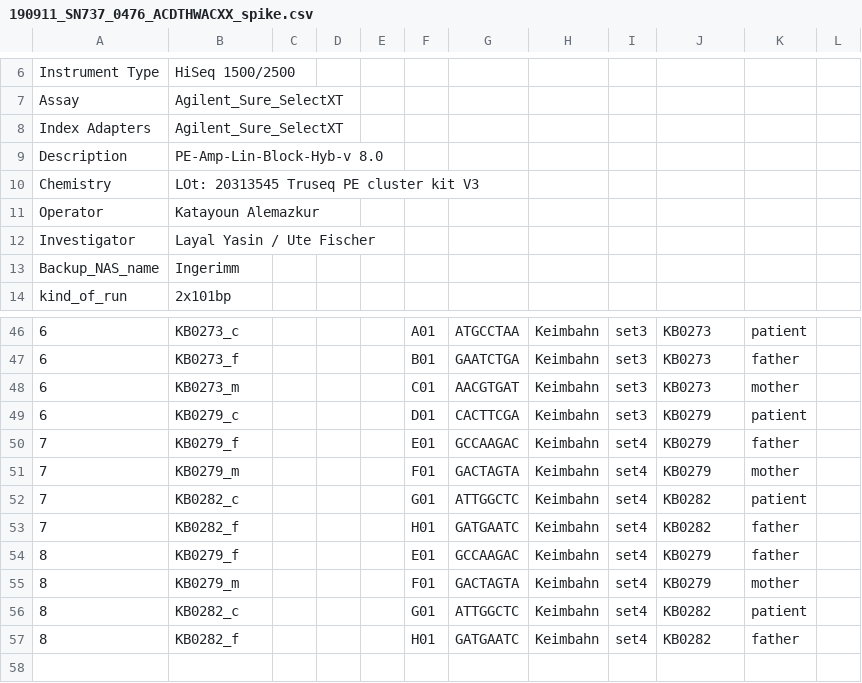
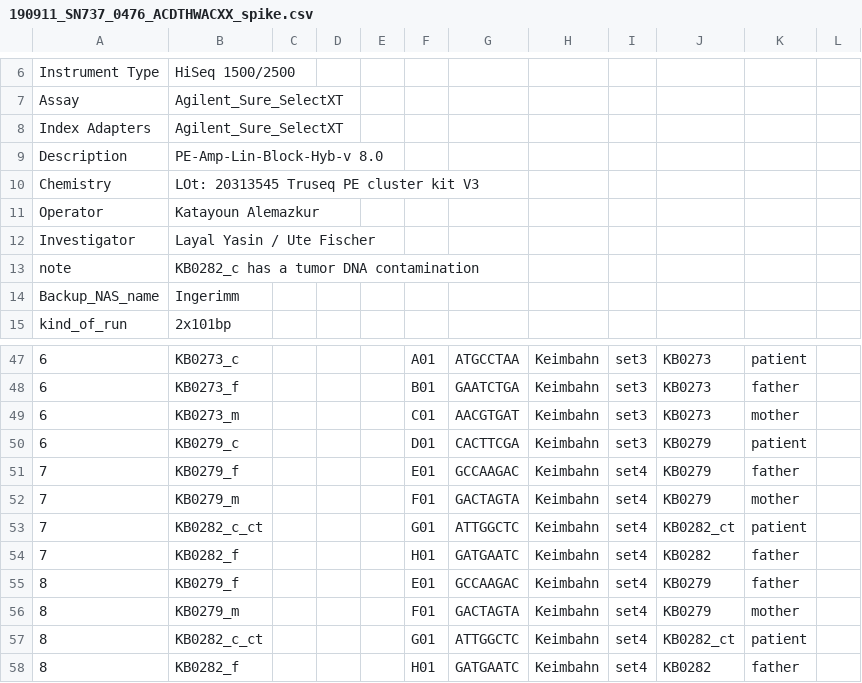
Before and after one commit to sjanssen2/spike, a CSV file: data/samplesheets/190911_SN737_0476_ACDTHWACXX_spike.csv, drawn as a sheet; only a part is shown, gaps mark what is left out; addresses are those after the commit; the diff names each change by its address in the sheet, - before the commit and + after, or states it on an @@ line.

Commit message:
KB0282_C has a tumor DNA contamination
We found out that KB0282_c has a tumor DNA contamination. Hence, we cannot use it for the trio analysis.
rename the KB0282_c for all datasets to KB0282_c_tc

```diff
--- a/data/samplesheets/190911_SN737_0476_ACDTHWACXX_spike.csv
+++ b/data/samplesheets/190911_SN737_0476_ACDTHWACXX_spike.csv
+row 13: note | KB0282_c has a tumor DNA contamination
-B53: KB0282_c
+B53: KB0282_c_ct
-J53: KB0282
+J53: KB0282_ct
-B57: KB0282_c
+B57: KB0282_c_ct
-J57: KB0282
+J57: KB0282_ct
```
